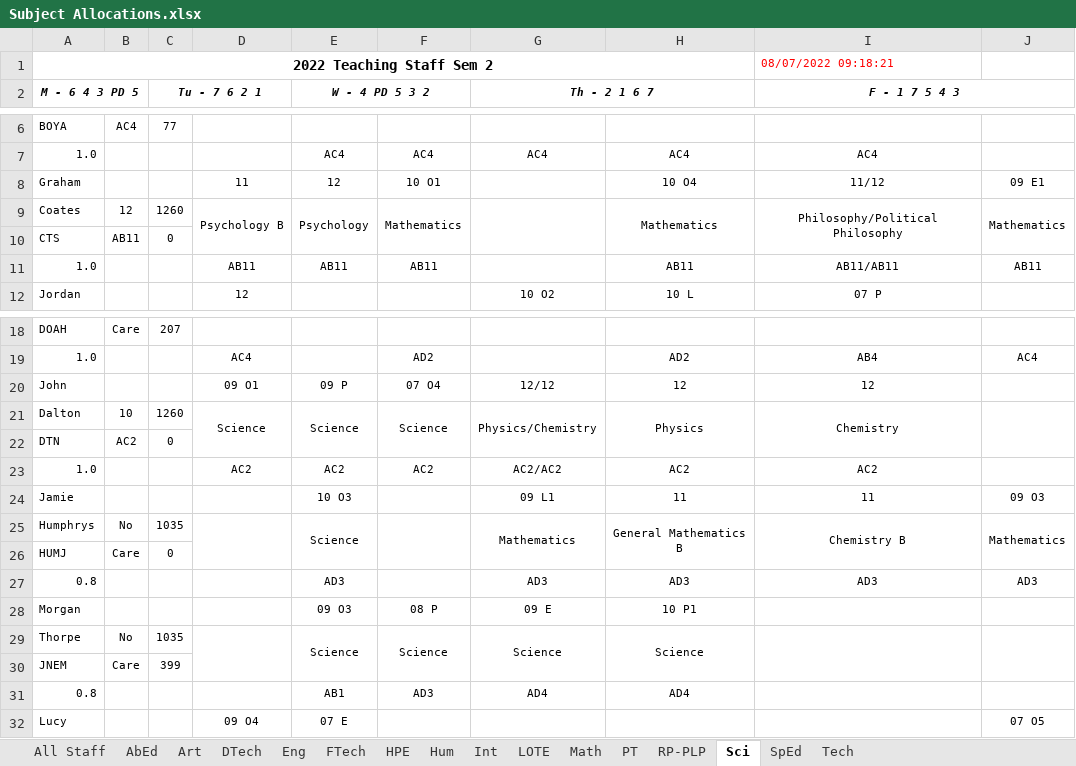
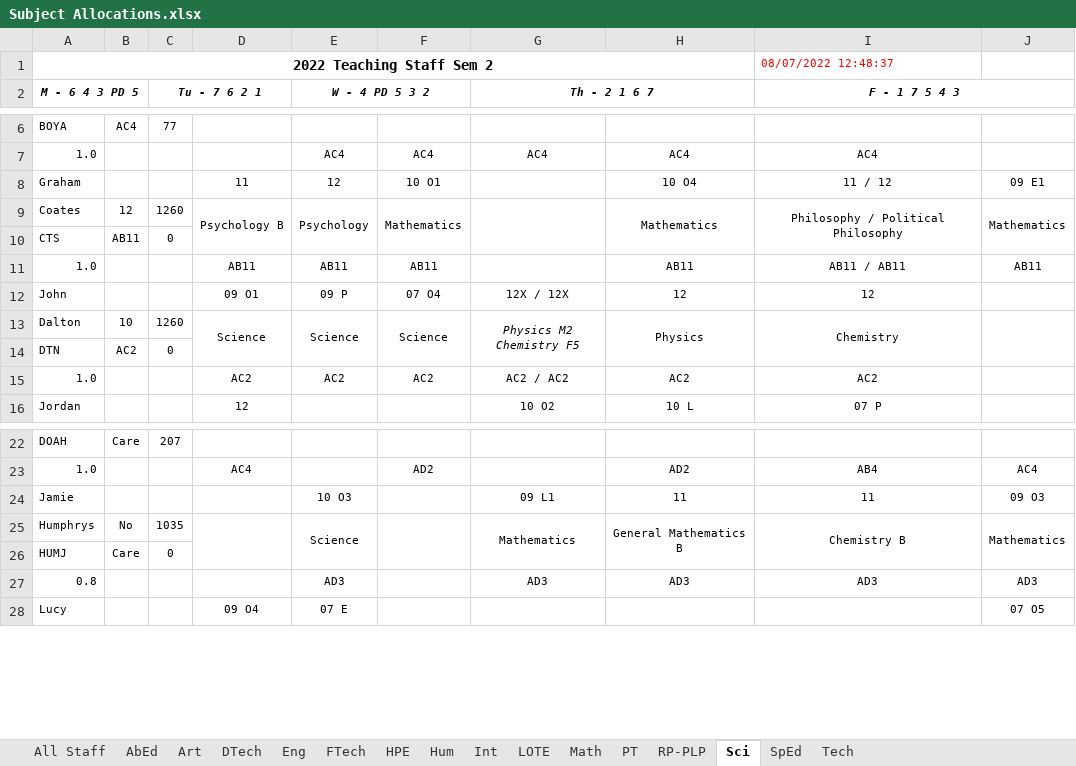
Before and after one commit to MrEldridge22/timetabling, an Excel workbook: Subject Allocations.xlsx, sheet Sci, drawn as a sheet; only a part is shown, gaps mark what is left out; values as stored, in another font and other column widths than the file's, no borders; removed rows and columns are numbered as before the commit, all else as after; ↵ is a line break in a cell; the diff names each change by its address in the sheet, - before the commit and + after, or states it on an @@ line.

```diff
--- a/Subject Allocations.xlsx (sheet Sci)
+++ b/Subject Allocations.xlsx (sheet Sci)
-I1 (F - 1 7 5 4 3): 08/07/2022 09:18:21
+I1 (F - 1 7 5 4 3): 08/07/2022 12:48:37
-I8 (F - 1 7 5 4 3): 11/12
+I8 (F - 1 7 5 4 3): 11 / 12
-I9 (F - 1 7 5 4 3): Philosophy/Political Philosophy
+I9 (F - 1 7 5 4 3): Philosophy / Political Philosophy
-I11 (F - 1 7 5 4 3): AB11/AB11
+I11 (F - 1 7 5 4 3): AB11 / AB11
+row 12: John |  |  | 09 O1 | 09 P | 07 O4 | 12X / 12X | 12 | 12
+row 13: Dalton | 10 | 1260 | Science | Science | Science | Physics M2 ↵ Chemistry F5 | Physics | Chemistry
@@ row 22 moved to row 14: DTN @@
+row 15: 1.0 |  |  | AC2 | AC2 | AC2 | AC2 / AC2 | AC2 | AC2
-row 20: John |  |  | 09 O1 | 09 P | 07 O4 | 12/12 | 12 | 12
-row 21: Dalton | 10 | 1260 | Science | Science | Science | Physics/Chemistry | Physics | Chemistry
-row 23: 1.0 |  |  | AC2 | AC2 | AC2 | AC2/AC2 | AC2 | AC2
@@ row 28 moved to row 40: Morgan @@
@@ row 29 moved to row 41: Thorpe @@
@@ row 30 moved to row 42: JNEM @@
@@ row 31 moved to row 43: 0.8 @@
```
Also changed, not shown: sheet All Staff, sheet Math, sheet Tech, sheet Art, sheet SpEd, sheet DTech, 9 more sheets, 3 other files.
